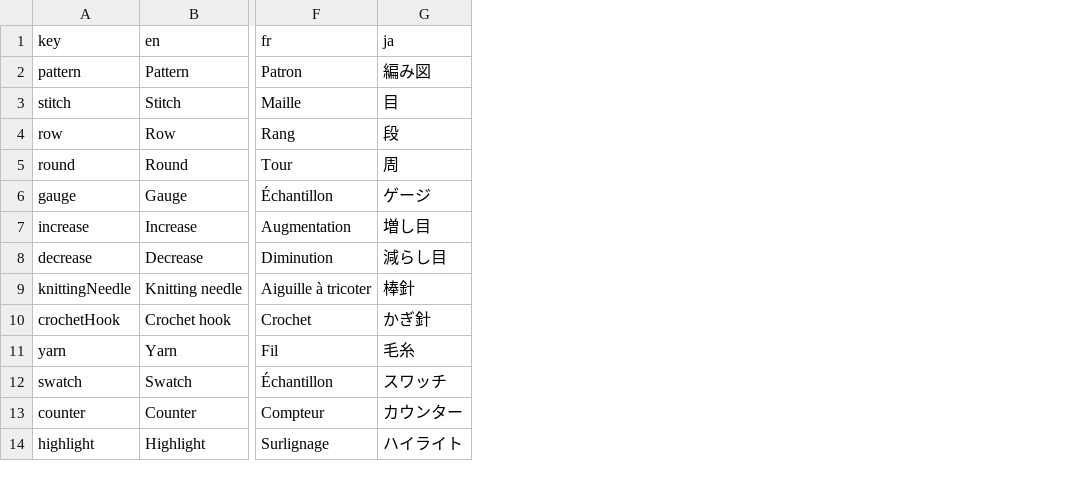
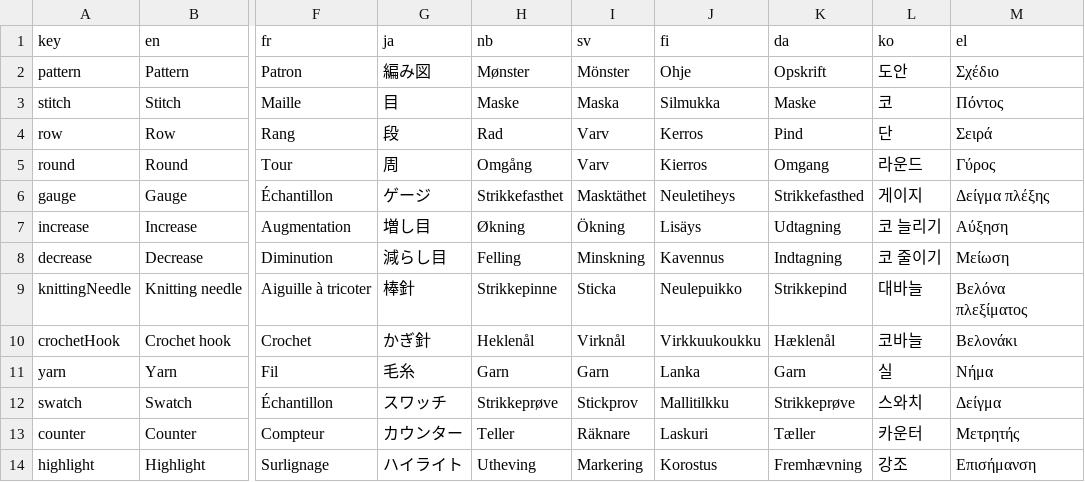
Before and after one commit to phillon77/KnitNote, a CSV file: AppStore/Localization/KnittingTerminology.csv, drawn as a sheet; only a part is shown, gaps mark what is left out; the diff names each change by its address in the sheet, - before the commit and + after, or states it on an @@ line.

Commit message:
docs: add Nordic Korean and Greek knitting terms

```diff
--- a/AppStore/Localization/KnittingTerminology.csv
+++ b/AppStore/Localization/KnittingTerminology.csv
+column H (nb), rows 2-14: Mønster | Maske | Rad | Omgång | Strikkefasthet | Økning | Felling | Strikkepinne | Heklenål | Garn | Strikkeprøve | Teller | Utheving
+column I (sv), rows 2-14: Mönster | Maska | Varv | Varv | Masktäthet | Ökning | Minskning | Sticka | Virknål | Garn | Stickprov | Räknare | Markering
+column J (fi), rows 2-14: Ohje | Silmukka | Kerros | Kierros | Neuletiheys | Lisäys | Kavennus | Neulepuikko | Virkkuukoukku | Lanka | Mallitilkku | Laskuri | Korostus
+column K (da), rows 2-14: Opskrift | Maske | Pind | Omgang | Strikkefasthed | Udtagning | Indtagning | Strikkepind | Hæklenål | Garn | Strikkeprøve | Tæller | Fremhævning
+column L (ko), rows 2-14: 도안 | 코 | 단 | 라운드 | 게이지 | 코 늘리기 | 코 줄이기 | 대바늘 | 코바늘 | 실 | 스와치 | 카운터 | 강조
+column M (el), rows 2-14: Σχέδιο | Πόντος | Σειρά | Γύρος | Δείγμα πλέξης | Αύξηση | Μείωση | Βελόνα πλεξίματος | Βελονάκι | Νήμα | Δείγμα | Μετρητής | Επισήμανση
```
Also changed, not shown: 2 other files.
